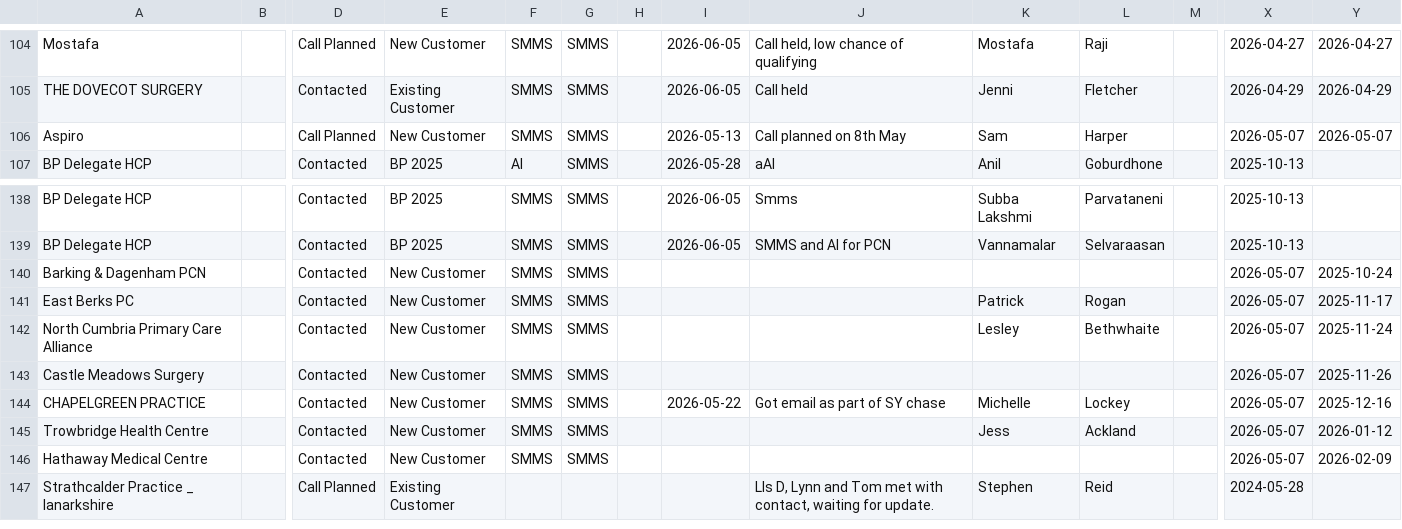
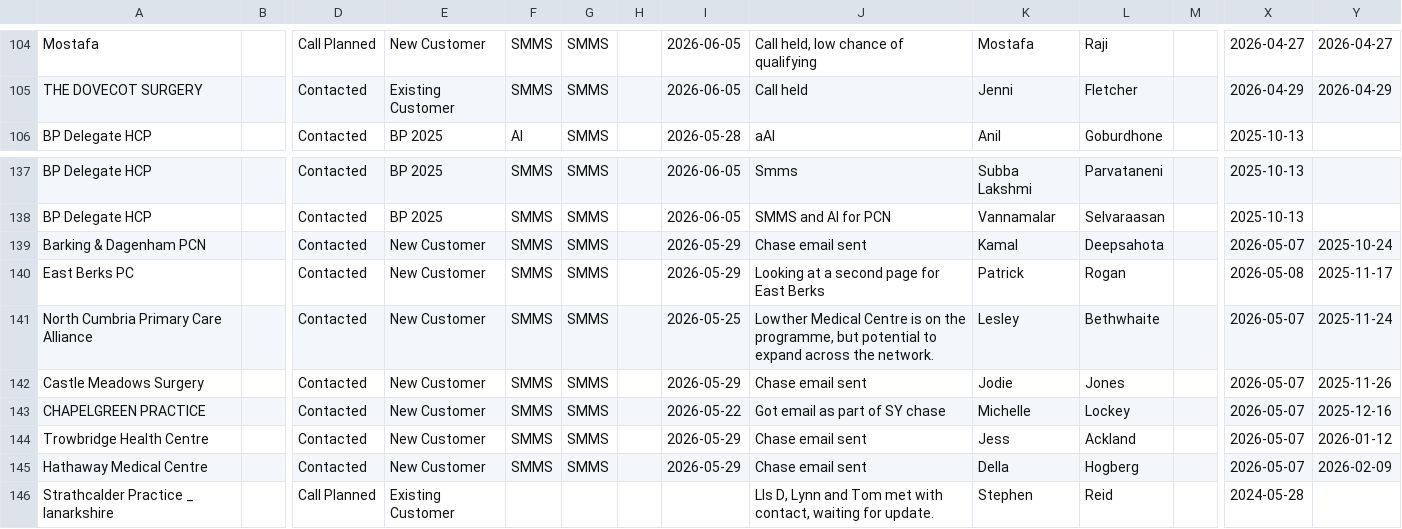
Before and after one commit to JCRedmoorHealth/vercel-mcp-python, a CSV file: Boards data/FollowUpList.csv, drawn as a sheet; only a part is shown, gaps mark what is left out; removed rows and columns are numbered as before the commit, all else as after; rows hold the shown columns only; the diff names each change by its address in the sheet, - before the commit and + after, or states it on an @@ line.

```diff
--- a/Boards data/FollowUpList.csv
+++ b/Boards data/FollowUpList.csv
-row 106: Aspiro |  | Call Planned | New Customer | SMMS | SMMS |  | 2026-05-13 | Call planned on 8th May | Sam | Harper |  | 2026-05-07 | 2026-05-07
-I139:I140: (empty)
+I139:I140: 2026-05-29
-J139: (empty)
+J139: Chase email sent
-K139: (empty)
+K139: Kamal
-L139: (empty)
+L139: Deepsahota
-J140: (empty)
+J140: Looking at a second page for East Berks
-X140: 2026-05-07
+X140: 2026-05-08
-I141: (empty)
+I141: 2026-05-25
-J141: (empty)
+J141: Lowther Medical Centre is on the programme, but potential to expand across the network.
-I142: (empty)
+I142: 2026-05-29
-J142: (empty)
+J142: Chase email sent
-K142: (empty)
+K142: Jodie
-L142: (empty)
+L142: Jones
-I144:I145: (empty)
+I144:I145: 2026-05-29
-J144:J145: (empty)
+J144:J145: Chase email sent
-K145: (empty)
+K145: Della
-L145: (empty)
+L145: Hogberg
```
Also changed, not shown: Boards data/Individuals Board.csv, Boards data/InvoicesAndCollections.csv, 2 other files.
